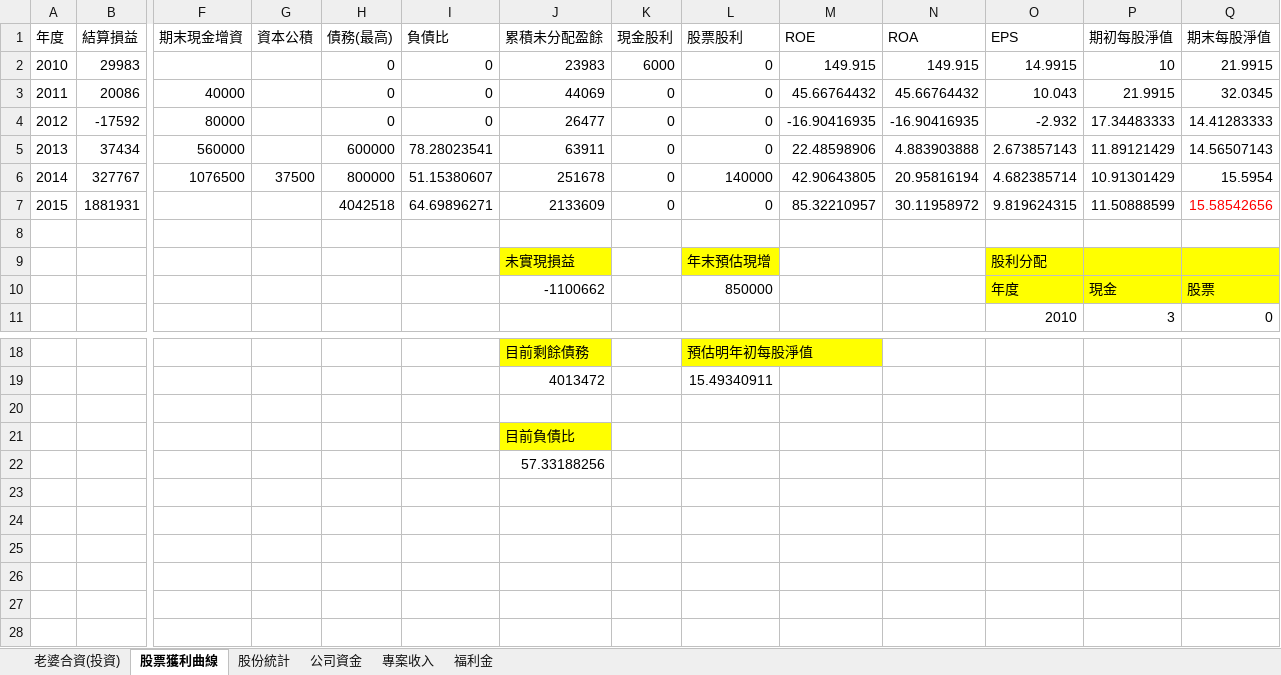
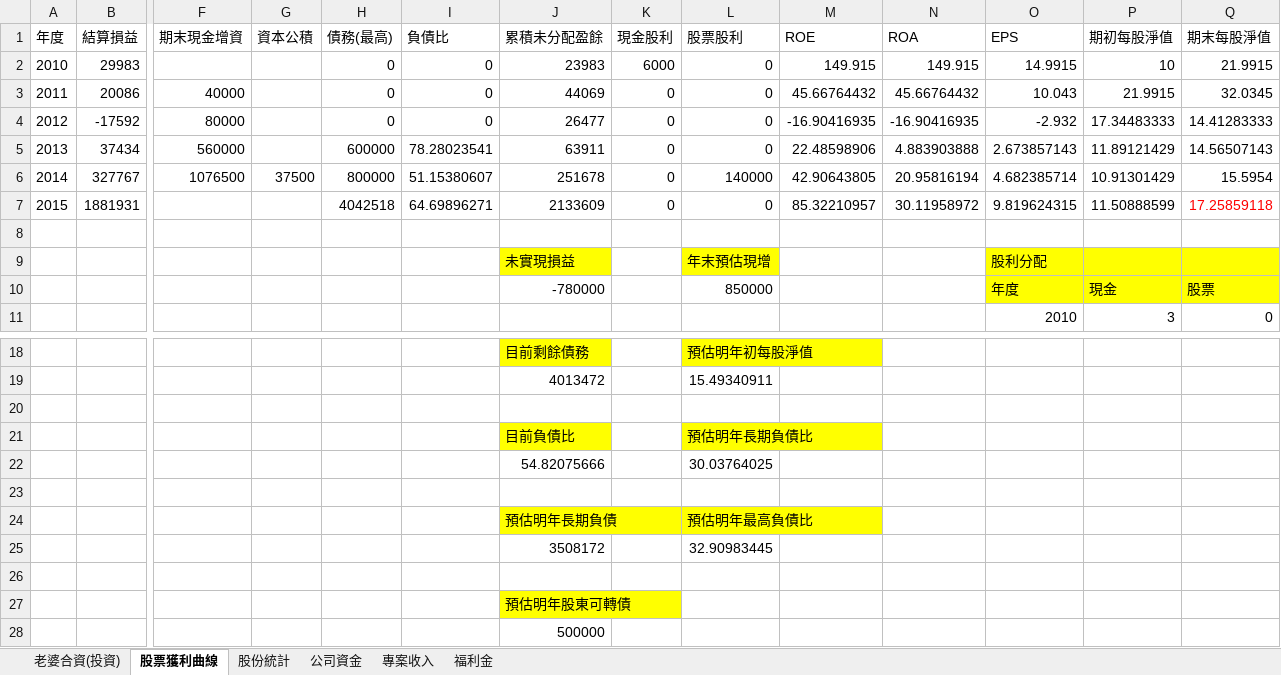
Before and after one commit to dada2cindy/tradeuse-dada2cindy, an Excel workbook: 交易紀錄/交易紀錄-股票權證和公司帳本.xlsx, sheet 股票獲利曲線, drawn as a sheet; only a part is shown, gaps mark what is left out; values as stored, in another font and other column widths than the file's, no borders; charts and pictures not drawn; addresses are those after the commit; rows hold the shown columns only; the diff names each change by its address in the sheet, - before the commit and + after, or states it on an @@ line.

```diff
--- a/交易紀錄/交易紀錄-股票權證和公司帳本.xlsx (sheet 股票獲利曲線)
+++ b/交易紀錄/交易紀錄-股票權證和公司帳本.xlsx (sheet 股票獲利曲線)
-Q7 (期末每股淨值): 15.58542656
+Q7 (期末每股淨值): 17.25859118
-J10 (累積未分配盈餘): -1100662
+J10 (累積未分配盈餘): -780000
+row 21:  |  |  |  |  |  | 目前負債比 |  | 預估明年長期負債比
+row 22:  |  |  |  |  |  | 54.82075666 |  | 30.03764025
+row 23: (empty)
+row 24:  |  |  |  |  |  | 預估明年長期負債 |  | 預估明年最高負債比
+row 25:  |  |  |  |  |  | 3508172 |  | 32.90983445
+row 26: (empty)
-J27 (累積未分配盈餘): 目前負債比
+J27 (累積未分配盈餘): 預估明年股東可轉債
-J28 (累積未分配盈餘): 57.33188256
+J28 (累積未分配盈餘): 500000
```
Also changed, not shown: charts or pictures, 交易紀錄/信用貸款.xlsx.
